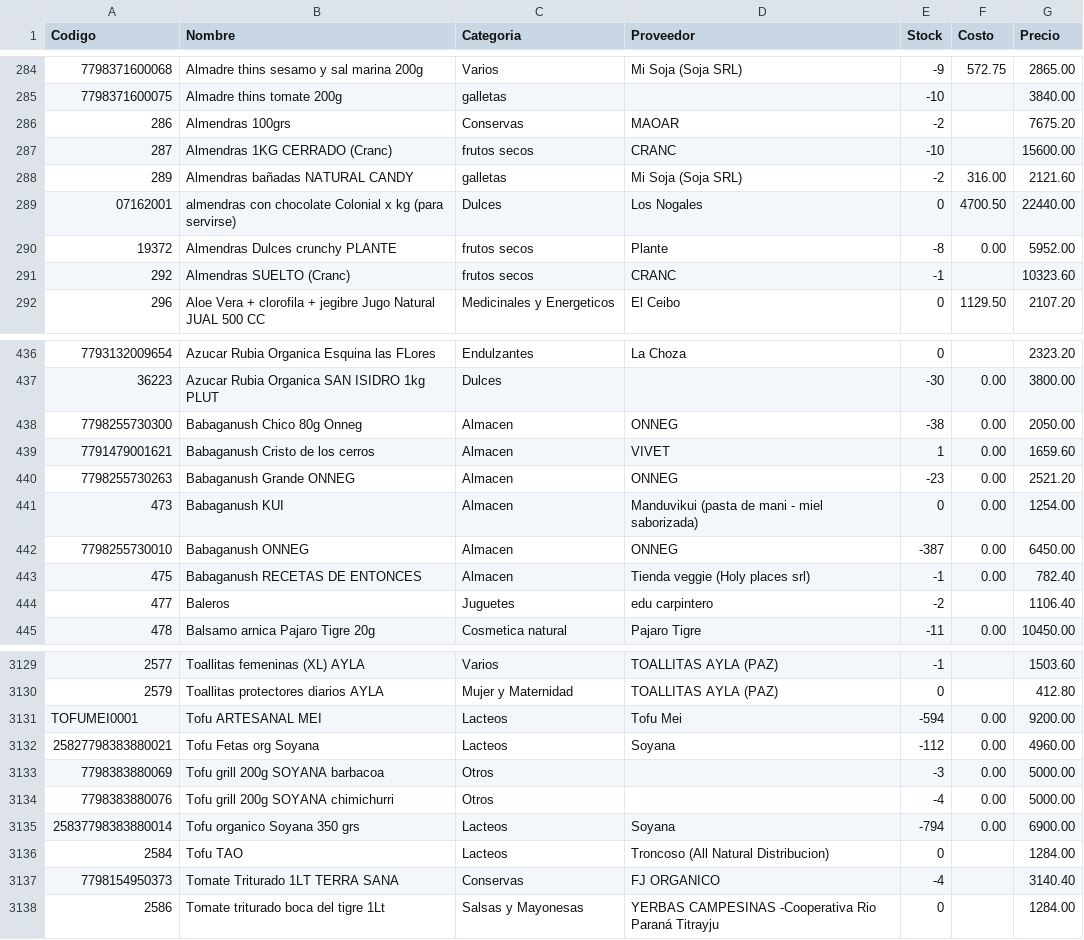
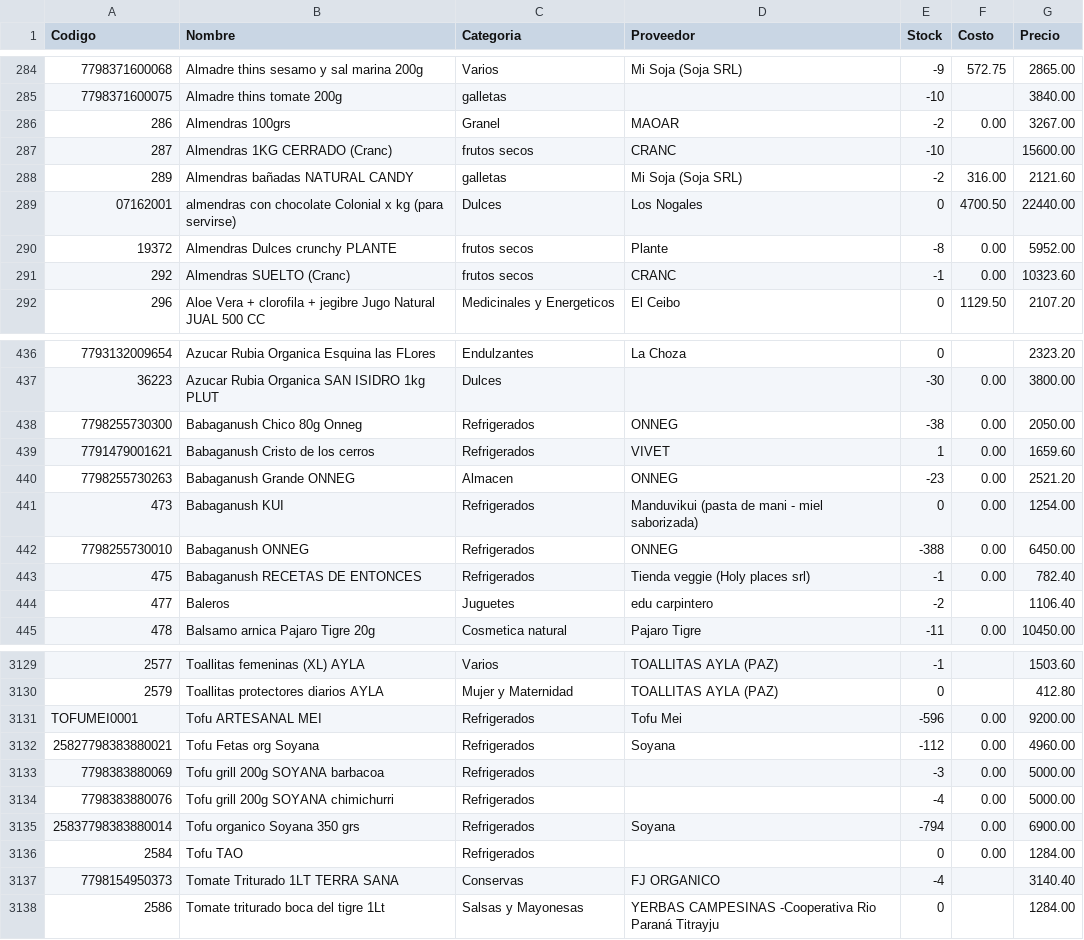
Before and after one commit to ppaipi/plutarco.github.io, a CSV file: Productos.csv, drawn as a sheet; only a part is shown, gaps mark what is left out; the diff covers the shown part only; the diff names each change by its address in the sheet, - before the commit and + after, or states it on an @@ line.

```diff
--- a/Productos.csv
+++ b/Productos.csv
-C286 (Categoria): Conservas
+C286 (Categoria): Granel
-F286 (Costo): (empty)
+F286 (Costo): 0.00
-G286 (Precio): 7675.20
+G286 (Precio): 3267.00
-F291 (Costo): (empty)
+F291 (Costo): 0.00
-C438:C439 (Categoria): Almacen
+C438:C439 (Categoria): Refrigerados
-C441:C443 (Categoria): Almacen
+C441:C443 (Categoria): Refrigerados
-E442 (Stock): -387
+E442 (Stock): -388
-C3131:C3132 (Categoria): Lacteos
+C3131:C3132 (Categoria): Refrigerados
-E3131 (Stock): -594
+E3131 (Stock): -596
-C3133:C3134 (Categoria): Otros
+C3133:C3134 (Categoria): Refrigerados
-C3135:C3136 (Categoria): Lacteos
+C3135:C3136 (Categoria): Refrigerados
-D3136 (Proveedor): Troncoso (All Natural Distribucion)
+D3136 (Proveedor): (empty)
-F3136 (Costo): (empty)
+F3136 (Costo): 0.00
```
Also changed, not shown: 125 edited cells elsewhere in this file.
